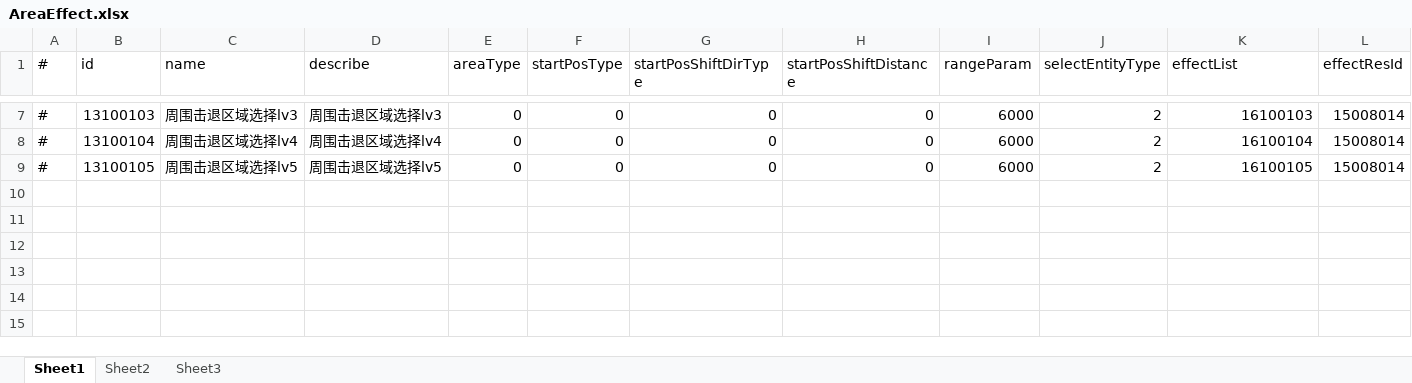
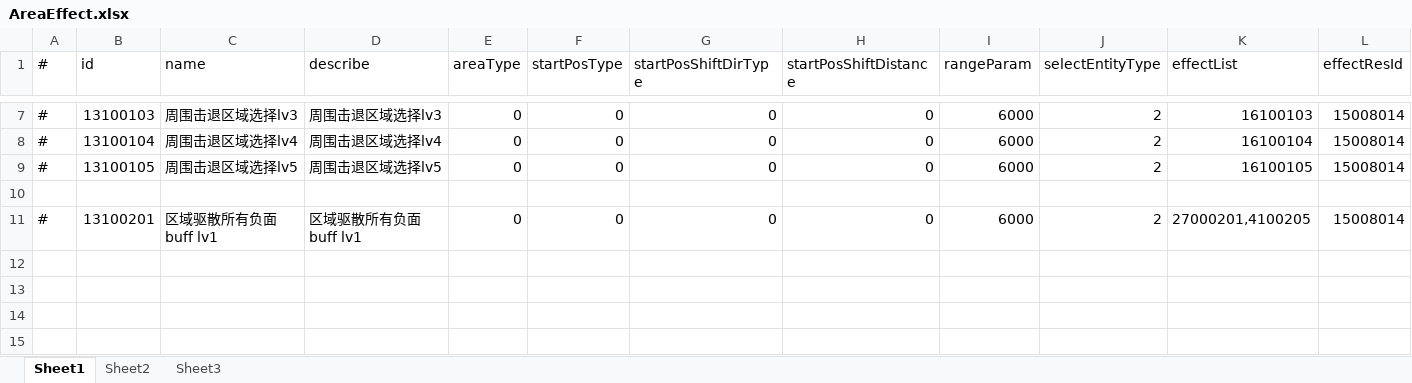
Before and after one commit to thanklzhang/001_GameFramework_Config, an Excel workbook: data_config/AreaEffect.xlsx, sheet Sheet1, drawn as a sheet; only a part is shown, gaps mark what is left out; values as stored, in another font and other column widths than the file's, no borders; the diff names each change by its address in the sheet, - before the commit and + after, or states it on an @@ line.

```diff
--- a/data_config/AreaEffect.xlsx (sheet Sheet1)
+++ b/data_config/AreaEffect.xlsx (sheet Sheet1)
-row 11: (empty)
+row 11: # | 13100201 | 区域驱散所有负面buff lv1 | 区域驱散所有负面buff lv1 | 0 | 0 | 0 | 0 | 6000 | 2 | 27000201,4100205 | 15008014
```
Also changed, not shown: data_config/BuffEffect.xlsx, data_config/CalculateEffect.xlsx, 14 other files.
